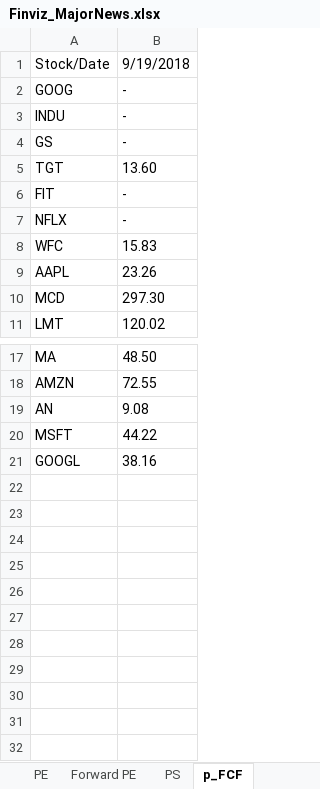
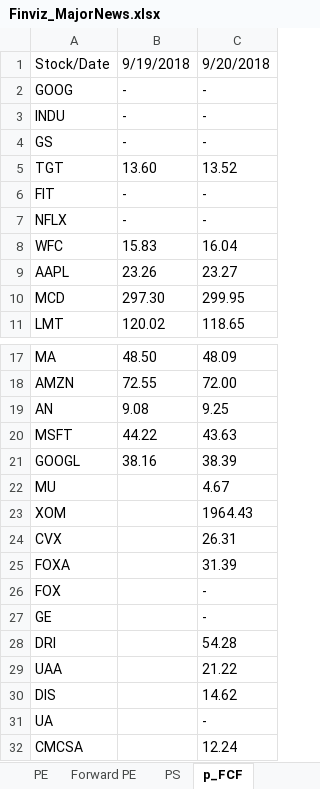
Before and after one commit to aanker3/Stock_App, an Excel workbook: FinViz_Parser/Finviz_MajorNews/Finviz_MajorNews.xlsx, sheet p_FCF, drawn as a sheet; only a part is shown, gaps mark what is left out; values as stored, in another font and other column widths than the file's, no borders; the diff names each change by its address in the sheet, - before the commit and + after, or states it on an @@ line.

```diff
--- a/FinViz_Parser/Finviz_MajorNews/Finviz_MajorNews.xlsx (sheet p_FCF)
+++ b/FinViz_Parser/Finviz_MajorNews/Finviz_MajorNews.xlsx (sheet p_FCF)
+column C, rows 1-11: 9/20/2018 | - | - | - | 13.52 | - | - | 16.04 | 23.27 | 299.95 | 118.65; rows 17-21: 48.09 | 72.00 | 9.25 | 43.63 | 38.39
+row 22: MU |  | 4.67
+row 23: XOM |  | 1964.43
+row 24: CVX |  | 26.31
+row 25: FOXA |  | 31.39
+row 26: FOX |  | -
+row 27: GE |  | -
+row 28: DRI |  | 54.28
+row 29: UAA |  | 21.22
+row 30: DIS |  | 14.62
+row 31: UA |  | -
+row 32: CMCSA |  | 12.24
```
Also changed, not shown: sheet Daily Stock List, sheet Cumulative_Stock_List, sheet Forward PE, sheet PS, sheet Divident Pct, sheet AvgVolume, 17 more sheets, FinViz_Parser/Finviz_Upgrades/Finviz_Upgrades.xlsx, Stock_Parser/StockList.xlsx.
